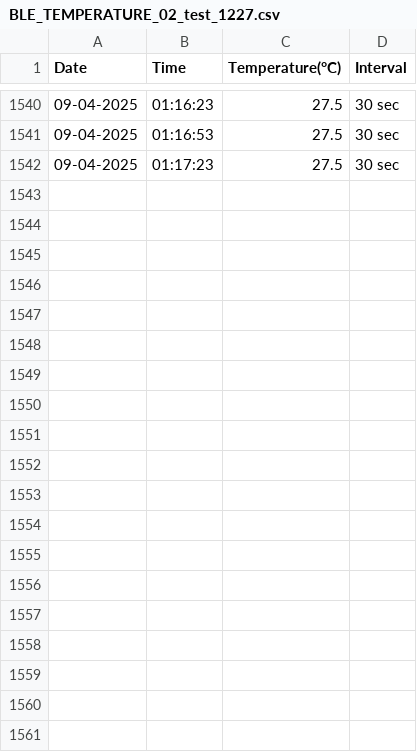
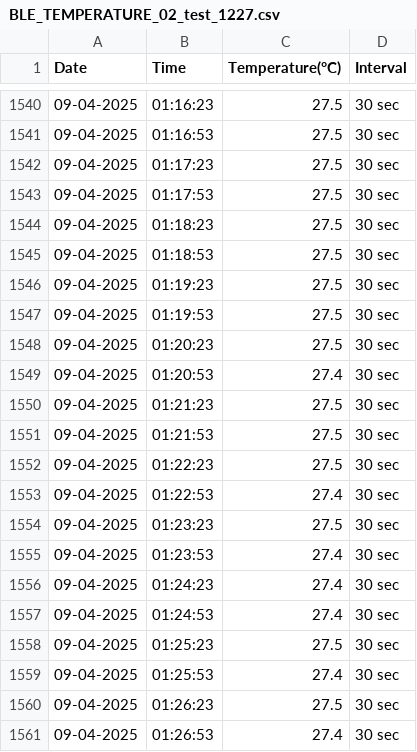
Before and after one commit to MVinothPMS/temperature_data, a CSV file: BLE_TEMPERATURE_02_test_1227.csv, drawn as a sheet; only a part is shown, gaps mark what is left out; the diff covers the shown part only.

Commit message:
Updating BLE_TEMPERATURE_02_test_1227.csv

```diff
--- a/BLE_TEMPERATURE_02_test_1227.csv
+++ b/BLE_TEMPERATURE_02_test_1227.csv
@@ -1542 +1542,20 @@ Date,Time,Temperature(°C),Interval
 09-04-2025,01:17:23,27.5,30 sec
+09-04-2025,01:17:53,27.5,30 sec
+09-04-2025,01:18:23,27.5,30 sec
+09-04-2025,01:18:53,27.5,30 sec
+09-04-2025,01:19:23,27.5,30 sec
+09-04-2025,01:19:53,27.5,30 sec
+09-04-2025,01:20:23,27.5,30 sec
+09-04-2025,01:20:53,27.4,30 sec
+09-04-2025,01:21:23,27.5,30 sec
+09-04-2025,01:21:53,27.5,30 sec
+09-04-2025,01:22:23,27.5,30 sec
+09-04-2025,01:22:53,27.4,30 sec
+09-04-2025,01:23:23,27.5,30 sec
+09-04-2025,01:23:53,27.4,30 sec
+09-04-2025,01:24:23,27.4,30 sec
+09-04-2025,01:24:53,27.4,30 sec
+09-04-2025,01:25:23,27.5,30 sec
+09-04-2025,01:25:53,27.4,30 sec
+09-04-2025,01:26:23,27.5,30 sec
+09-04-2025,01:26:53,27.4,30 sec
```
Also changed, not shown: 31 added rows elsewhere in this file.
